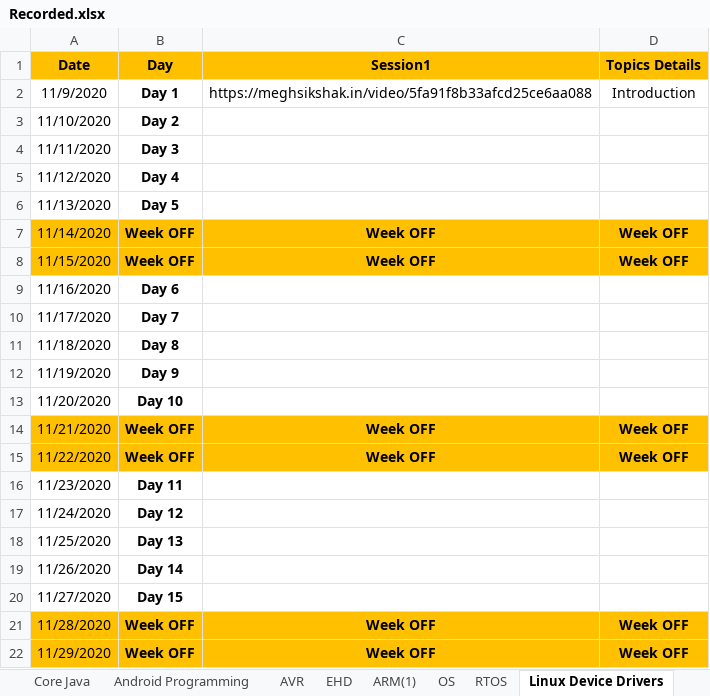
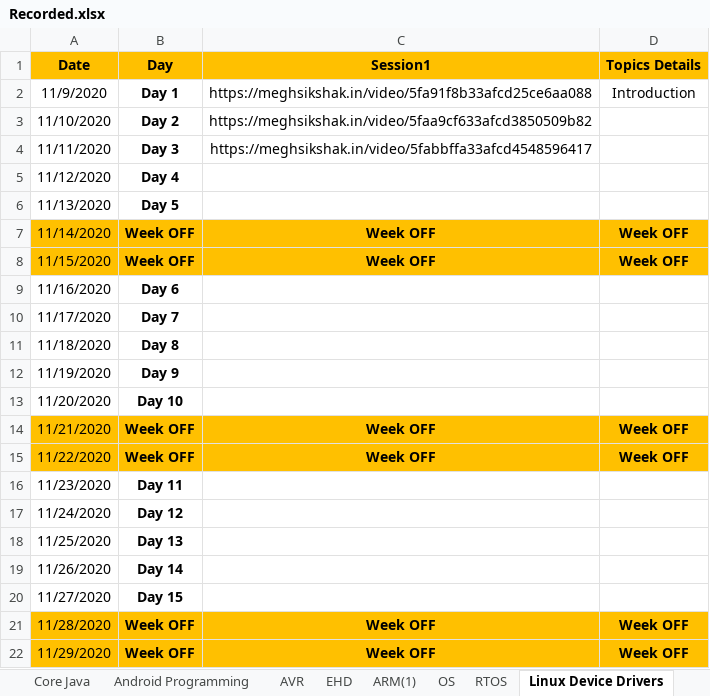
Before and after one commit to RakeshMatam/CDAC, an Excel workbook: Recorded.xlsx, sheet Linux Device Drivers, drawn as a sheet; values as stored, in another font and other column widths than the file's, no borders; the diff names each change by its address in the sheet, - before the commit and + after, or states it on an @@ line.

```diff
--- a/Recorded.xlsx (sheet Linux Device Drivers)
+++ b/Recorded.xlsx (sheet Linux Device Drivers)
-C3 (Session1): (empty)
+C3 (Session1): https://meghsikshak.in/video/5faa9cf633afcd3850509b82
-C4 (Session1): (empty)
+C4 (Session1): https://meghsikshak.in/video/5fabbffa33afcd4548596417
```
Also changed, not shown: sheet Core Java.
